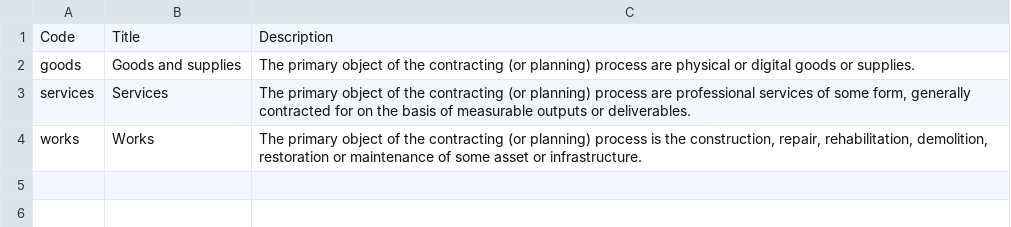
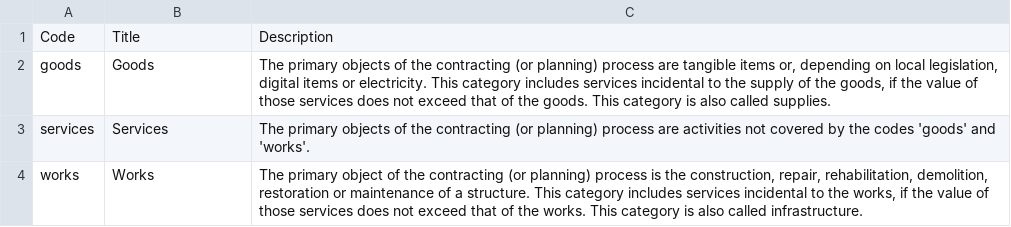
Before and after one commit to open-contracting/standard, a CSV file: schema/codelists/procurementCategory.csv, drawn as a sheet.

Commit message:
codelists: align code descriptions in procurementCategory and extendedProcurementCategory

```diff
--- a/schema/codelists/procurementCategory.csv
+++ b/schema/codelists/procurementCategory.csv
@@ -1,4 +1,4 @@
 Code,Title,Description
-goods,Goods and supplies,The primary object of the contracting (or planning) process are physical or digital goods or supplies.
-services,Services,"The primary object of the contracting (or planning) process are professional services of some form, generally contracted for on the basis of measurable outputs or deliverables."
-works,Works,"The primary object of the contracting (or planning) process is the construction, repair, rehabilitation, demolition, restoration or maintenance of some asset or infrastructure."
+goods,Goods,"The primary objects of the contracting (or planning) process are tangible items or, depending on local legislation, digital items or electricity. This category includes services incidental to the supply of the goods, if the value of those services does not exceed that of the goods. This category is also called supplies."
+services,Services,The primary objects of the contracting (or planning) process are activities not covered by the codes 'goods' and 'works'.
+works,Works,"The primary object of the contracting (or planning) process is the construction, repair, rehabilitation, demolition, restoration or maintenance of a structure. This category includes services incidental to the works, if the value of those services does not exceed that of the works. This category is also called infrastructure."
```
Also changed, not shown: schema/codelists/extendedProcurementCategory.csv.
